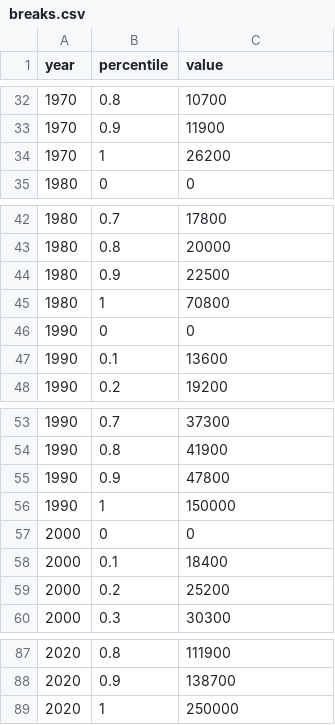
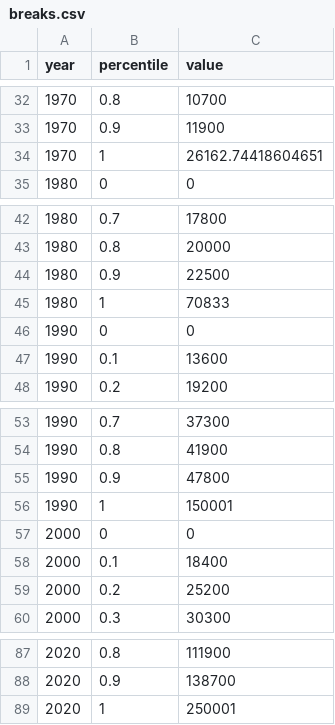
Before and after one commit to NewYorkCityCouncil/history_map, a CSV file: data/breaks.csv, drawn as a sheet; only a part is shown, gaps mark what is left out; the diff covers the shown part only.

```diff
--- a/data/breaks.csv
+++ b/data/breaks.csv
@@ -33,3 +33,3 @@ year,percentile,value
 1970,0.9,11900
-1970,1,26200
+1970,1,26162.74418604651
 1980,0,0
@@ -44,3 +44,3 @@ year,percentile,value
 1980,0.9,22500
-1980,1,70800
+1980,1,70833
 1990,0,0
@@ -55,3 +55,3 @@ year,percentile,value
 1990,0.9,47800
-1990,1,150000
+1990,1,150001
 2000,0,0
@@ -88,2 +88,2 @@ year,percentile,value
 2020,0.9,138700
-2020,1,250000
+2020,1,250001
```
Also changed, not shown: 9 edited cells elsewhere in this file, 1 other file.
